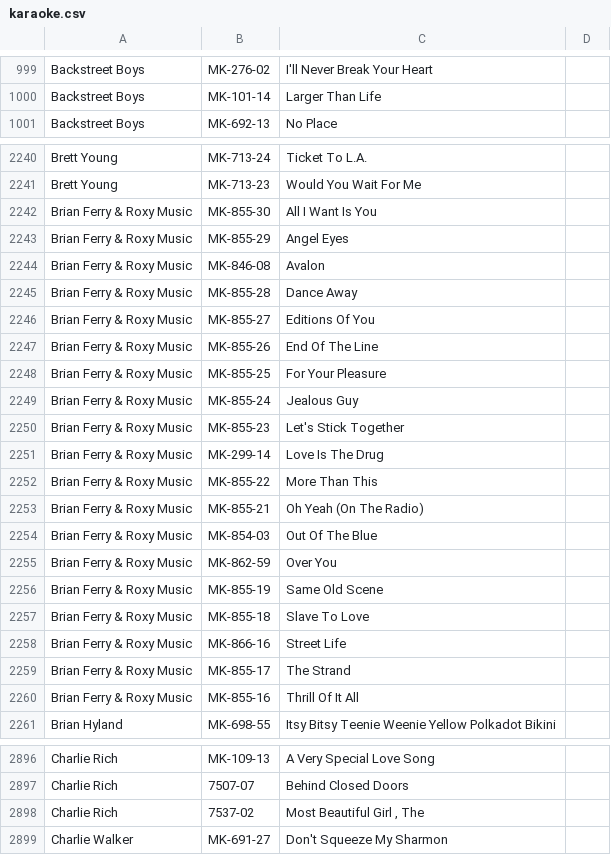
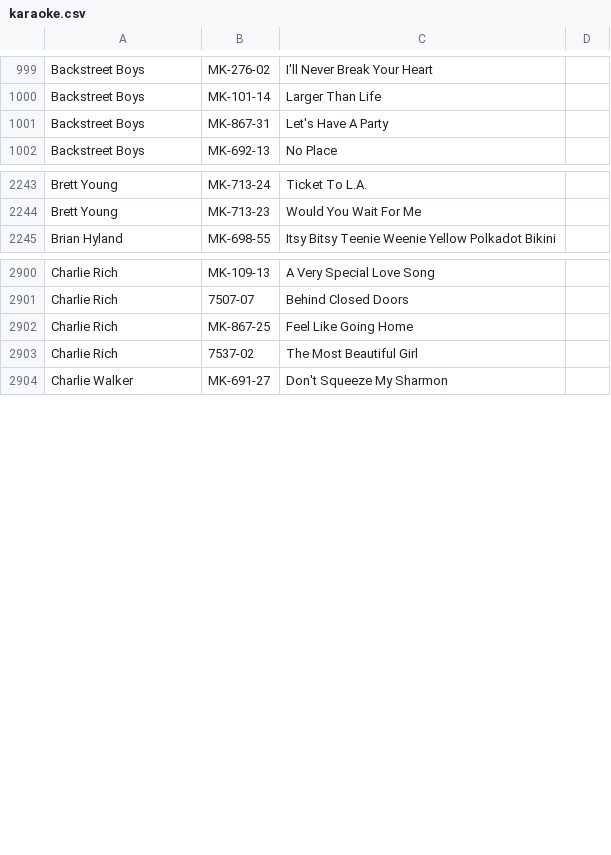
Before and after one commit to mikelexxultrakaraoke/mikelexxultrakaraoke.github.io, a CSV file: data/karaoke.csv, drawn as a sheet; only a part is shown, gaps mark what is left out; the diff covers the shown part only.

```diff
--- a/data/karaoke.csv
+++ b/data/karaoke.csv
@@ -1000,2 +1000,3 @@ Backstreet Boys,MK-276-02,I'll Never Break Your Heart
 Backstreet Boys,MK-101-14,Larger Than Life
+Backstreet Boys,MK-867-31,Let's Have A Party
 Backstreet Boys,MK-692-13,No Place
@@ -2241,21 +2244,2 @@ Brett Young,MK-713-24,Ticket To L.A.
 Brett Young,MK-713-23,Would You Wait For Me
-Brian Ferry & Roxy Music,MK-855-30,All I Want Is You
-Brian Ferry & Roxy Music,MK-855-29,Angel Eyes
-Brian Ferry & Roxy Music,MK-846-08,Avalon
-Brian Ferry & Roxy Music,MK-855-28,Dance Away
-Brian Ferry & Roxy Music,MK-855-27,Editions Of You
-Brian Ferry & Roxy Music,MK-855-26,End Of The Line
-Brian Ferry & Roxy Music,MK-855-25,For Your Pleasure
-Brian Ferry & Roxy Music,MK-855-24,Jealous Guy
-Brian Ferry & Roxy Music,MK-855-23,Let's Stick Together
-Brian Ferry & Roxy Music,MK-299-14,Love Is The Drug
-Brian Ferry & Roxy Music,MK-855-22,More Than This
-Brian Ferry & Roxy Music,MK-855-21,Oh Yeah (On The Radio)
-Brian Ferry & Roxy Music,MK-854-03,Out Of The Blue
-Brian Ferry & Roxy Music,MK-862-59,Over You
-Brian Ferry & Roxy Music,MK-855-19,Same Old Scene
-Brian Ferry & Roxy Music,MK-855-18,Slave To Love
-Brian Ferry & Roxy Music,MK-866-16,Street Life
-Brian Ferry & Roxy Music,MK-855-17,The Strand
-Brian Ferry & Roxy Music,MK-855-16,Thrill Of It All
 Brian Hyland,MK-698-55,Itsy Bitsy Teenie Weenie Yellow Polkadot Bikini
@@ -2897,3 +2901,4 @@ Charlie Rich,MK-109-13,A Very Special Love Song
 Charlie Rich,7507-07,Behind Closed Doors
-Charlie Rich,7537-02,"Most Beautiful Girl , The"
+Charlie Rich,MK-867-25,Feel Like Going Home
+Charlie Rich,7537-02,The Most Beautiful Girl
 Charlie Walker,MK-691-27,Don't Squeeze My Sharmon
```
Also changed, not shown: 40 added rows and 3 edited cells elsewhere in this file.
